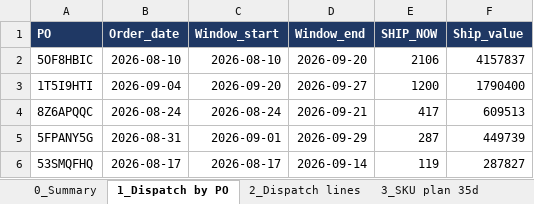
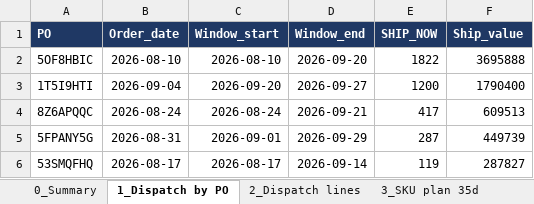
Before and after one commit to murdoc2211/hybrid, an Excel workbook: analysis/cocoblu-supply-2026-09-04/Cocoblu_Supply_Plan_v5_ISK3.xlsx, sheet 1_Dispatch by PO, drawn as a sheet; values as stored, in another font and other column widths than the file's, no borders; the diff names each change by its address in the sheet, - before the commit and + after, or states it on an @@ line.

```diff
--- a/analysis/cocoblu-supply-2026-09-04/Cocoblu_Supply_Plan_v5_ISK3.xlsx (sheet 1_Dispatch by PO)
+++ b/analysis/cocoblu-supply-2026-09-04/Cocoblu_Supply_Plan_v5_ISK3.xlsx (sheet 1_Dispatch by PO)
-E2 (SHIP_NOW): 2106
+E2 (SHIP_NOW): 1822
-F2 (Ship_value): 4157837
+F2 (Ship_value): 3695888
```
Also changed, not shown: sheet 3_SKU plan 35d, sheet 2_Dispatch lines, sheet 6_Hold or cancel, sheet 0_Summary, 3 other files.
